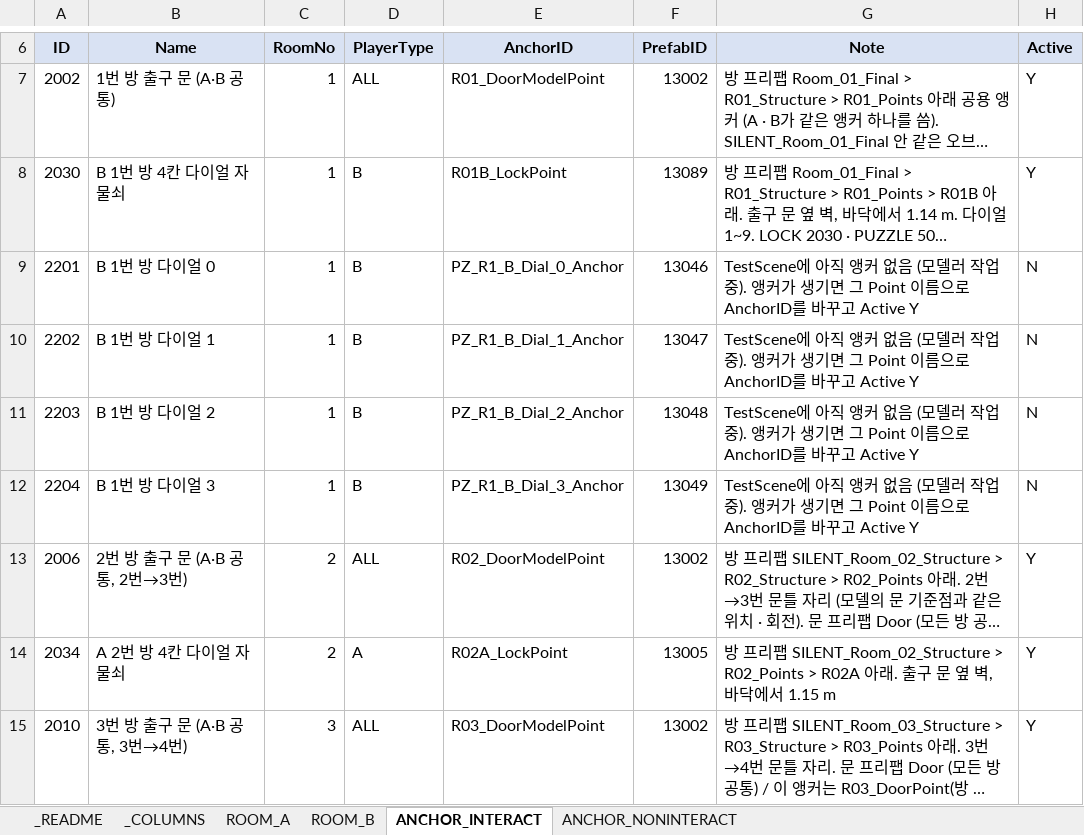
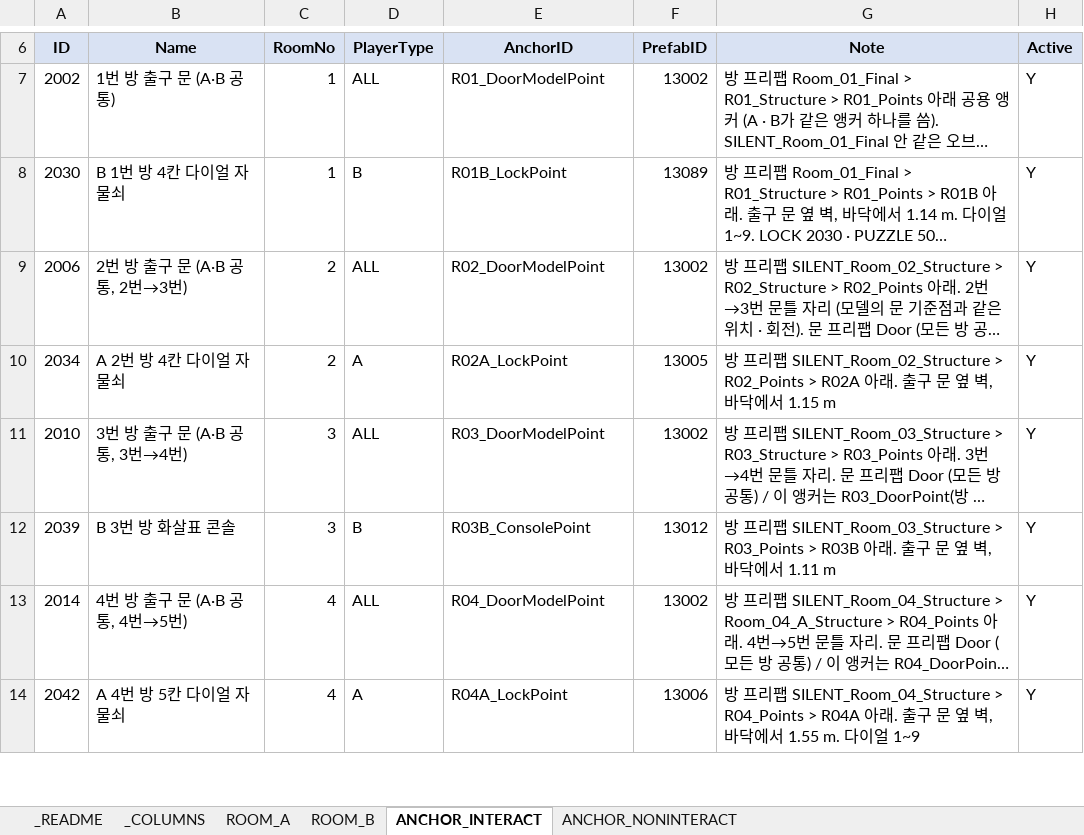
Before and after one commit to lkhwcf-arch/-listen, an Excel workbook: EXCEL/SILENT_Room_Datatable.xlsx, sheet ANCHOR_INTERACT, drawn as a sheet; only a part is shown, gaps mark what is left out; the shorter side is filled out with more unchanged rows; long unchanged cells end in …; values as stored, in another font and other column widths than the file's, no borders; conditional formats not drawn; the diff names each change by its address in the sheet, - before the commit and + after, or states it on an @@ line.

```diff
--- a/EXCEL/SILENT_Room_Datatable.xlsx (sheet ANCHOR_INTERACT)
+++ b/EXCEL/SILENT_Room_Datatable.xlsx (sheet ANCHOR_INTERACT)
-row 9: 2201 | B 1번 방 다이얼 0 | 1 | B | PZ_R1_B_Dial_0_Anchor | 13046 | TestScene에 아직 앵커 없음 (모델러 작업 중). 앵커가 생기면 그 Point 이름으로 AnchorID를 바꾸고 Active Y | N
-row 10: 2202 | B 1번 방 다이얼 1 | 1 | B | PZ_R1_B_Dial_1_Anchor | 13047 | TestScene에 아직 앵커 없음 (모델러 작업 중). 앵커가 생기면 그 Point 이름으로 AnchorID를 바꾸고 Active Y | N
-row 11: 2203 | B 1번 방 다이얼 2 | 1 | B | PZ_R1_B_Dial_2_Anchor | 13048 | TestScene에 아직 앵커 없음 (모델러 작업 중). 앵커가 생기면 그 Point 이름으로 AnchorID를 바꾸고 Active Y | N
-row 12: 2204 | B 1번 방 다이얼 3 | 1 | B | PZ_R1_B_Dial_3_Anchor | 13049 | TestScene에 아직 앵커 없음 (모델러 작업 중). 앵커가 생기면 그 Point 이름으로 AnchorID를 바꾸고 Active Y | N
```
Also changed, not shown: sheet ANCHOR_NONINTERACT, EXCEL/SILENT_Asset_Datatable.xlsx, EXCEL/SILENT_Object_Datatable.xlsx, 53 other files.
